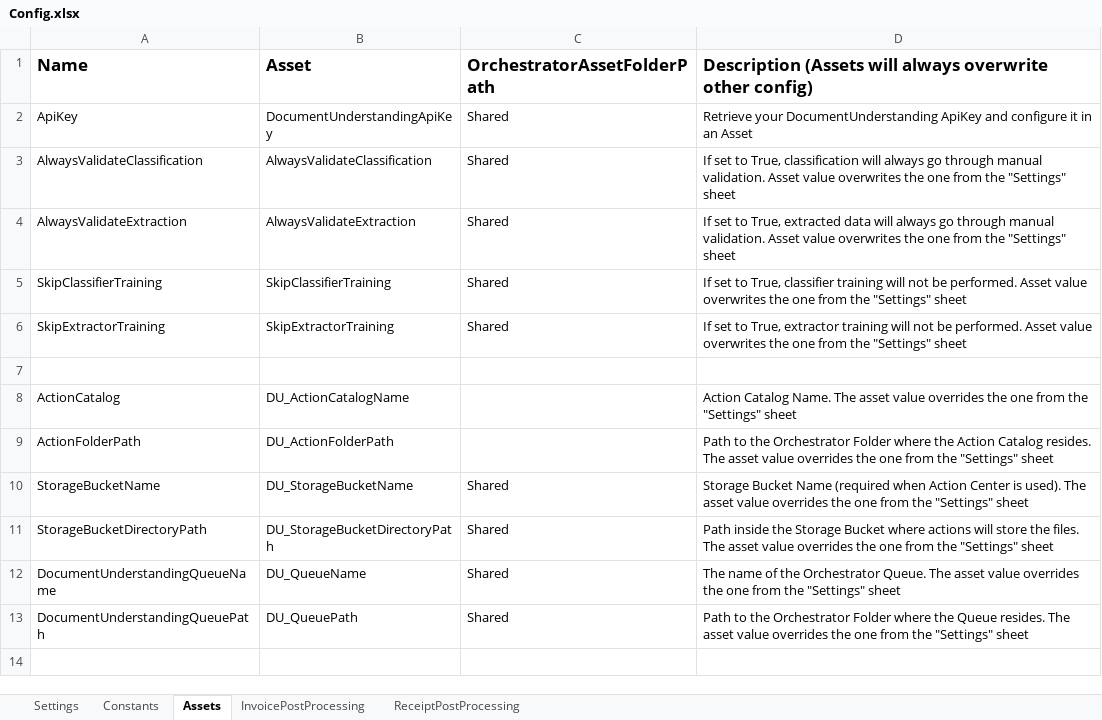
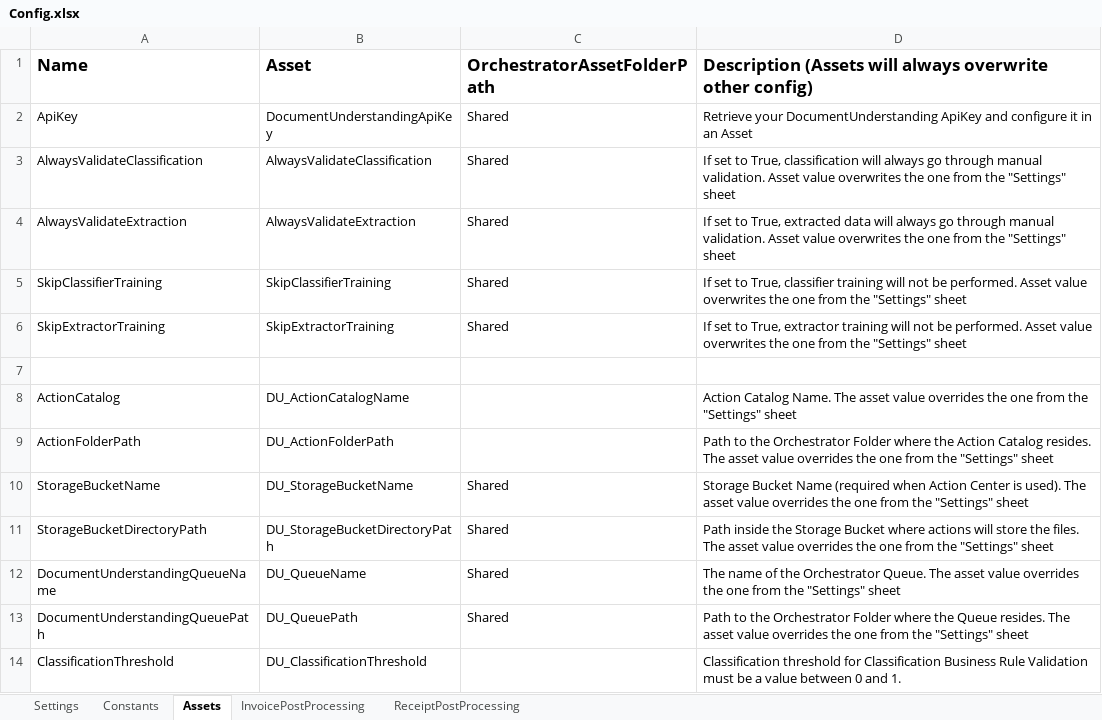
Before and after one commit to UiPath-Services/StudioTemplates, an Excel workbook: DocumentUnderstandingProcess/contentFiles/any/any/pt0/VisualBasic/Data/Config.xlsx, sheet Assets, drawn as a sheet; values as stored, in another font and other column widths than the file's, no borders; the diff names each change by its address in the sheet, - before the commit and + after, or states it on an @@ line.

```diff
--- a/DocumentUnderstandingProcess/contentFiles/any/any/pt0/VisualBasic/Data/Config.xlsx (sheet Assets)
+++ b/DocumentUnderstandingProcess/contentFiles/any/any/pt0/VisualBasic/Data/Config.xlsx (sheet Assets)
+row 14: ClassificationThreshold | DU_ClassificationThreshold |  | Classification threshold for Classification Business Rule Validation must be a value between 0 and 1.
```
Also changed, not shown: sheet Settings, DocumentUnderstandingProcess/contentFiles/any/any/pt1/CSharp/Data/Config.xlsx.
